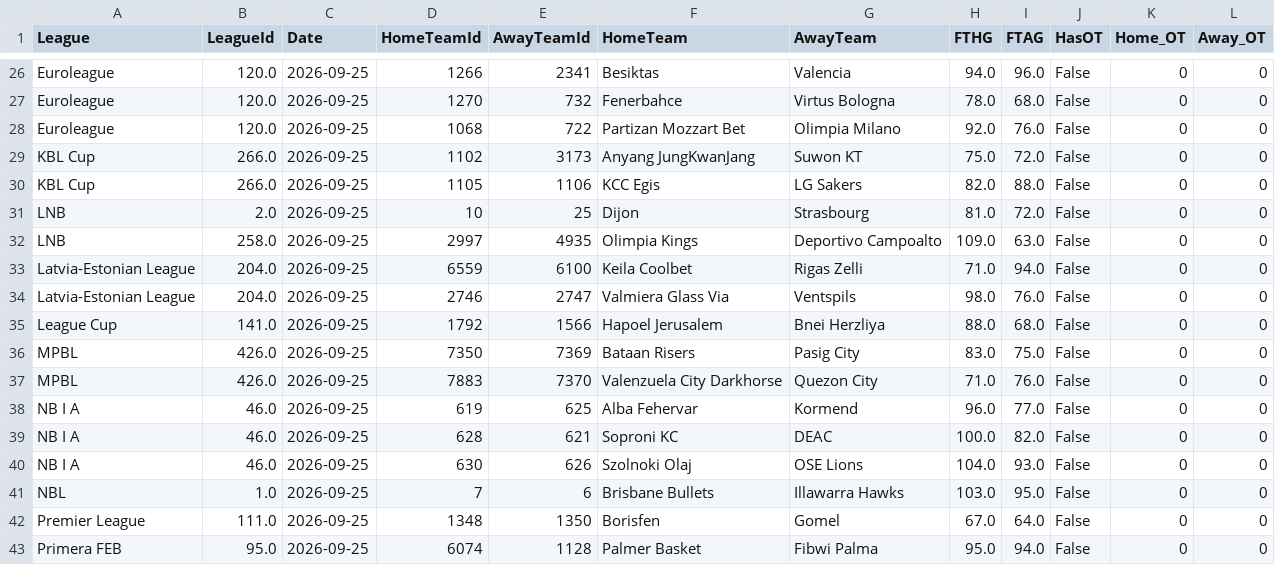
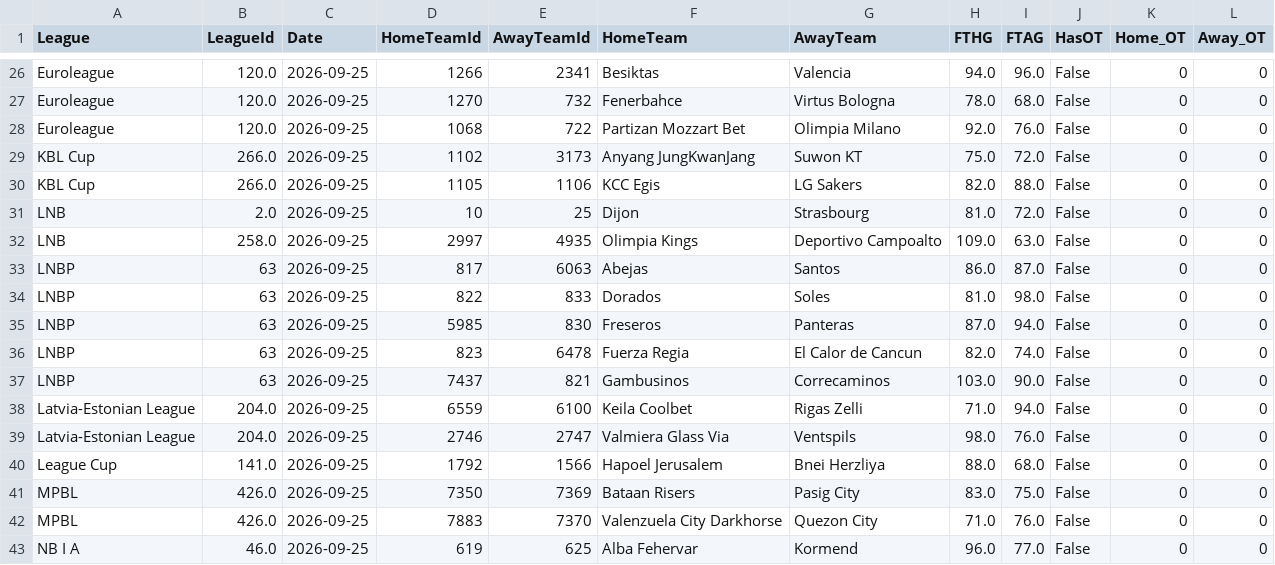
Before and after one commit to MatiasEspildora/pulpo-paul-bot, a CSV file: historico_mensual/basketball/historico_2026_09.csv, drawn as a sheet; only a part is shown, gaps mark what is left out; the shorter side is filled out with more unchanged rows; the diff names each change by its address in the sheet, - before the commit and + after, or states it on an @@ line.

```diff
--- a/historico_mensual/basketball/historico_2026_09.csv
+++ b/historico_mensual/basketball/historico_2026_09.csv
+row 33: LNBP | 63 | 2026-09-25 | 817 | 6063 | Abejas | Santos | 86.0 | 87.0 | False | 0 | 0
+row 34: LNBP | 63 | 2026-09-25 | 822 | 833 | Dorados | Soles | 81.0 | 98.0 | False | 0 | 0
+row 35: LNBP | 63 | 2026-09-25 | 5985 | 830 | Freseros | Panteras | 87.0 | 94.0 | False | 0 | 0
+row 36: LNBP | 63 | 2026-09-25 | 823 | 6478 | Fuerza Regia | El Calor de Cancun | 82.0 | 74.0 | False | 0 | 0
+row 37: LNBP | 63 | 2026-09-25 | 7437 | 821 | Gambusinos | Correcaminos | 103.0 | 90.0 | False | 0 | 0
```
Also changed, not shown: 4 other files.
